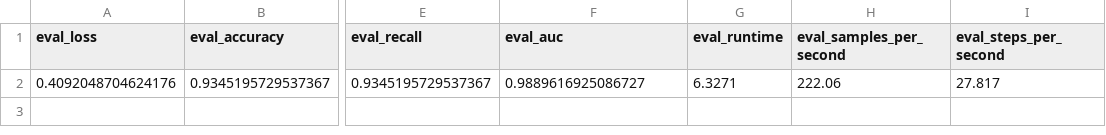
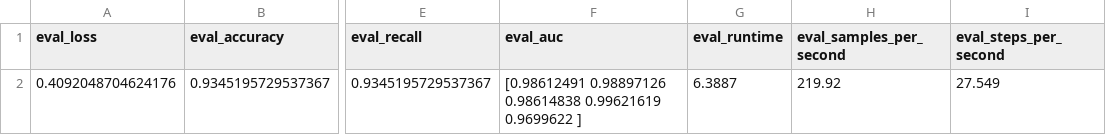
Before and after one commit to NBandemer/capstone-mayo, a CSV file: test_results/standard/behavior_tobacco/results.csv, drawn as a sheet; only a part is shown, gaps mark what is left out; the diff names each change by its address in the sheet, - before the commit and + after, or states it on an @@ line.

```diff
--- a/test_results/standard/behavior_tobacco/results.csv
+++ b/test_results/standard/behavior_tobacco/results.csv
-F2 (eval_auc): 0.9889616925086727
+F2 (eval_auc): [0.98612491 0.98897126 0.98614838 0.99621619 0.9699622 ]
-G2 (eval_runtime): 6.3271
+G2 (eval_runtime): 6.3887
-H2 (eval_samples_per_second): 222.06
+H2 (eval_samples_per_second): 219.92
-I2 (eval_steps_per_second): 27.817
+I2 (eval_steps_per_second): 27.549
```
Also changed, not shown: test_results/standard/behavior_alcohol/results.csv, test_results/standard/behavior_drug/results.csv, 42 other files.
